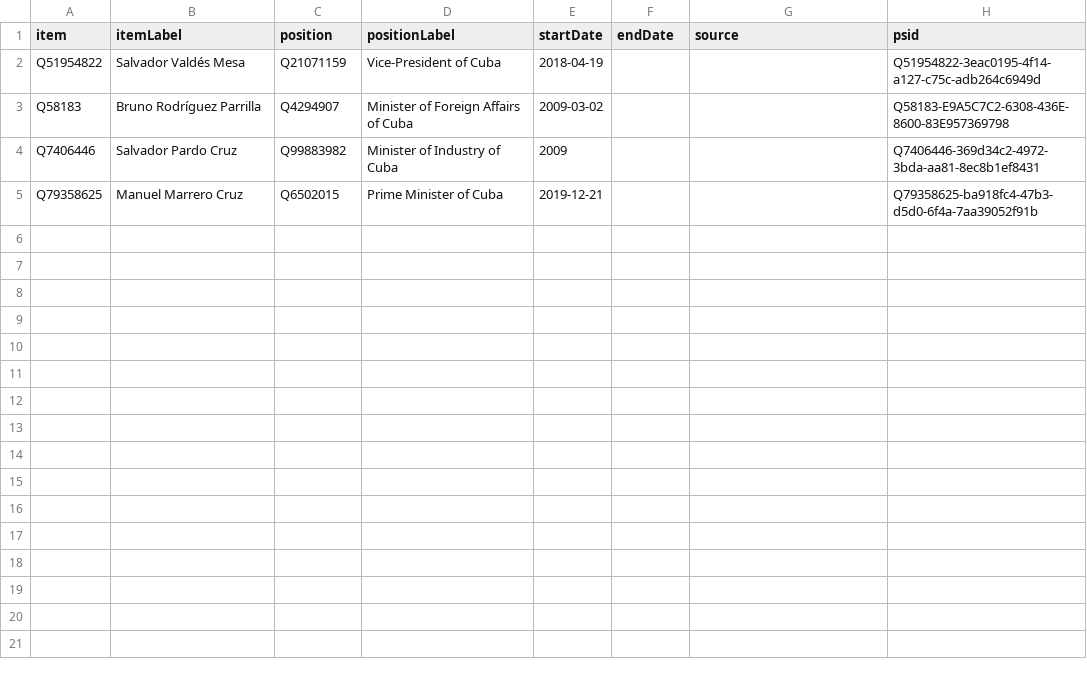
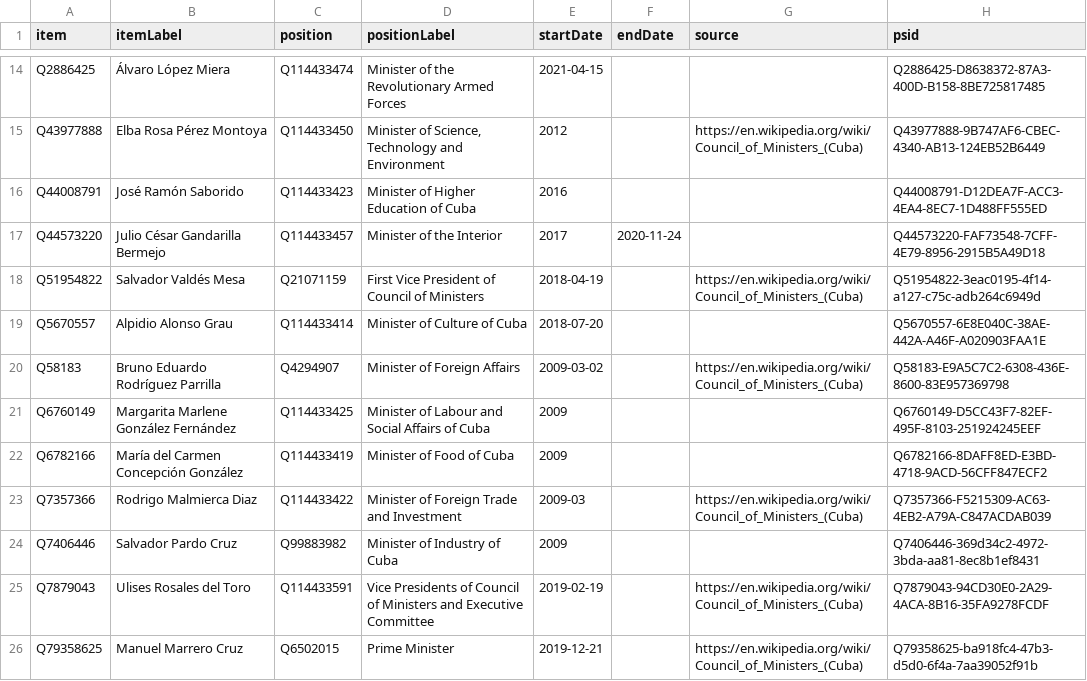
Before and after one commit to every-politician-scrapers/cuba, a CSV file: sources/cabinet/current-enwiki/wikidata.csv, drawn as a sheet; only a part is shown, gaps mark what is left out; the diff covers the shown part only.

Commit message:
Compare external sources to Wikidata

```diff
--- a/sources/cabinet/current-enwiki/wikidata.csv
+++ b/sources/cabinet/current-enwiki/wikidata.csv
@@ -2,4 +14,13 @@ item,itemLabel,position,positionLabel,startDate,endDate,source,psid
-Q51954822,Salvador Valdés Mesa,Q21071159,Vice-President of Cuba,2018-04-19,,,Q51954822-3eac0195-4f14-a127-c75c-adb264c6949d
-Q58183,Bruno Rodríguez Parrilla,Q4294907,Minister of Foreign Affairs of Cuba,2009-03-02,,,Q58183-E9A5C7C2-6308-436E-8600-83E957369798
+Q2886425,Álvaro López Miera,Q114433474,Minister of the Revolutionary Armed Forces,2021-04-15,,,Q2886425-D8638372-87A3-400D-B158-8BE725817485
+Q43977888,Elba Rosa Pérez Montoya,Q114433450,"Minister of Science, Technology and Environment",2012,,https://en.wikipedia.org/wiki/Council_of_Ministers_(Cuba),Q43977888-9B747AF6-CBEC-4340-AB13-124EB52B6449
+Q44008791,José Ramón Saborido,Q114433423,Minister of Higher Education of Cuba,2016,,,Q44008791-D12DEA7F-ACC3-4EA4-8EC7-1D488FF555ED
+Q44573220,Julio César Gandarilla Bermejo,Q114433457,Minister of the Interior,2017,2020-11-24,,Q44573220-FAF73548-7CFF-4E79-8956-2915B5A49D18
+Q51954822,Salvador Valdés Mesa,Q21071159,First Vice President of Council of Ministers,2018-04-19,,https://en.wikipedia.org/wiki/Council_of_Ministers_(Cuba),Q51954822-3eac0195-4f14-a127-c75c-adb264c6949d
+Q5670557,Alpidio Alonso Grau,Q114433414,Minister of Culture of Cuba,2018-07-20,,,Q5670557-6E8E040C-38AE-442A-A46F-A020903FAA1E
+Q58183,Bruno Eduardo Rodríguez Parrilla,Q4294907,Minister of Foreign Affairs,2009-03-02,,https://en.wikipedia.org/wiki/Council_of_Ministers_(Cuba),Q58183-E9A5C7C2-6308-436E-8600-83E957369798
+Q6760149,Margarita Marlene González Fernández,Q114433425,Minister of Labour and Social Affairs of Cuba,2009,,,Q6760149-D5CC43F7-82EF-495F-8103-251924245EEF
+Q6782166,María del Carmen Concepción González,Q114433419,Minister of Food of Cuba,2009,,,Q6782166-8DAFF8ED-E3BD-4718-9ACD-56CFF847ECF2
+Q7357366,Rodrigo Malmierca Diaz,Q114433422,Minister of Foreign Trade and Investment,2009-03,,https://en.wikipedia.org/wiki/Council_of_Ministers_(Cuba),Q7357366-F5215309-AC63-4EB2-A79A-C847ACDAB039
 Q7406446,Salvador Pardo Cruz,Q99883982,Minister of Industry of Cuba,2009,,,Q7406446-369d34c2-4972-3bda-aa81-8ec8b1ef8431
-Q79358625,Manuel Marrero Cruz,Q6502015,Prime Minister of Cuba,2019-12-21,,,Q79358625-ba918fc4-47b3-d5d0-6f4a-7aa39052f91b
+Q7879043,Ulises Rosales del Toro,Q114433591,Vice Presidents of Council of Ministers and Executive Committee,2019-02-19,,https://en.wikipedia.org/wiki/Council_of_Ministers_(Cuba),Q7879043-94CD30E0-2A29-4ACA-8B16-35FA9278FCDF
+Q79358625,Manuel Marrero Cruz,Q6502015,Prime Minister,2019-12-21,,https://en.wikipedia.org/wiki/Council_of_Ministers_(Cuba),Q79358625-ba918fc4-47b3-d5d0-6f4a-7aa39052f91b
```
Also changed, not shown: 12 added rows elsewhere in this file, sources/cabinet/current-enwiki/diff.csv, sources/wpoffice/ministers/agriculture/wikidata.csv, 39 other files.
